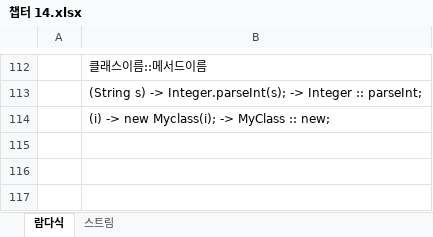
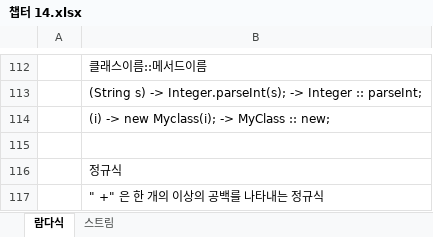
Before and after one commit to up456/-, an Excel workbook: 챕터 14.xlsx, sheet 람다식, drawn as a sheet; only a part is shown, gaps mark what is left out; values as stored, in another font and other column widths than the file's, no borders; charts and pictures not drawn; the diff names each change by its address in the sheet, - before the commit and + after, or states it on an @@ line.

```diff
--- a/챕터 14.xlsx (sheet 람다식)
+++ b/챕터 14.xlsx (sheet 람다식)
+row 115: (empty)
+row 116:  | 정규식
+row 117:  | " +" 은 한 개의 이상의 공백를 나타내는 정규식
```
Also changed, not shown: sheet 스트림, hidden cells, 챕터8 예외.xlsx.
